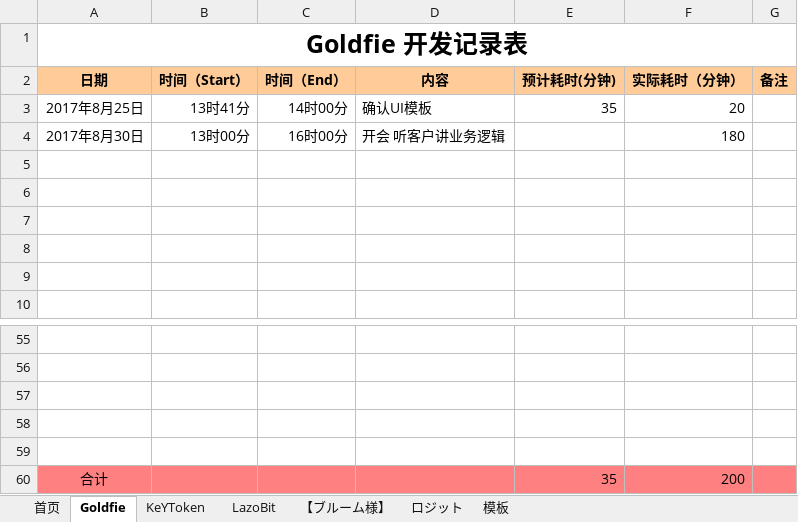
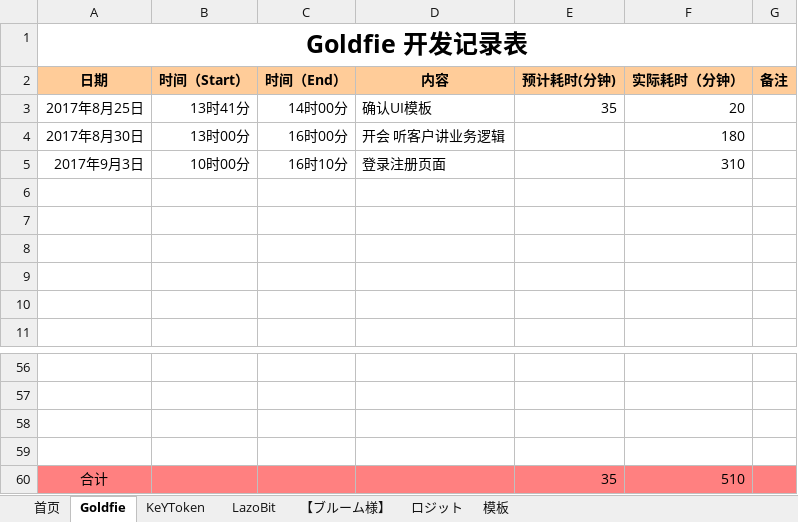
Before and after one commit to maty-onepiece/-, an Excel workbook: 个人工作记录表.xlsx, sheet Goldfie, drawn as a sheet; only a part is shown, gaps mark what is left out; values as stored, in another font and other column widths than the file's, no borders; removed rows and columns are numbered as before the commit, all else as after; the diff names each change by its address in the sheet, - before the commit and + after, or states it on an @@ line.

```diff
--- a/个人工作记录表.xlsx (sheet Goldfie)
+++ b/个人工作记录表.xlsx (sheet Goldfie)
+row 5: 2017年9月3日 | 10时00分 | 16时10分 | 登录注册页面 |  | 310
-row 59: (empty)
-F60 (实际耗时（分钟）): 200
+F60 (实际耗时（分钟）): 510
```
Also changed, not shown: sheet ロジット, sheet LazoBit.
